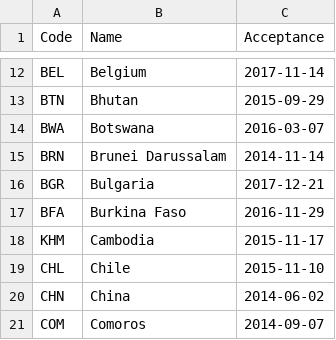
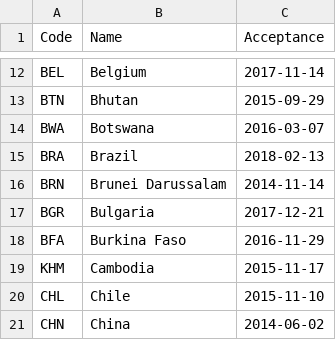
Before and after one commit to openclimatedata/doha-amendment-entry-into-force, a CSV file: data/doha-amendment.csv, drawn as a sheet; only a part is shown, gaps mark what is left out; the shorter side is filled out with more unchanged rows.

Commit message:
Update with Brazil

```diff
--- a/data/doha-amendment.csv
+++ b/data/doha-amendment.csv
@@ -14,2 +14,3 @@ BTN,Bhutan,2015-09-29
 BWA,Botswana,2016-03-07
+BRA,Brazil,2018-02-13
 BRN,Brunei Darussalam,2014-11-14
```
